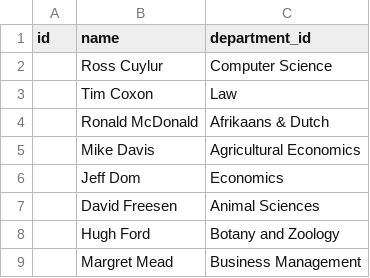
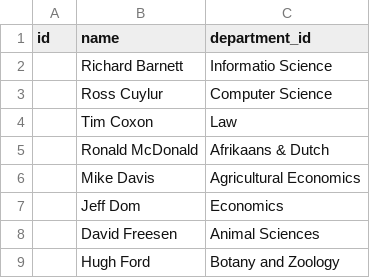
Before and after one commit to 8ennie/Odoo_Winlands_College, a CSV file: winelands_college_base_module/data/college.staff.admin.csv, drawn as a sheet; only a part is shown; the shorter side is filled out with more unchanged rows; the diff covers the shown part only.

```diff
--- a/winelands_college_base_module/data/college.staff.admin.csv
+++ b/winelands_college_base_module/data/college.staff.admin.csv
@@ -1,2 +1,3 @@
 "id","name","department_id"
+"","Richard Barnett","Informatio Science"
 "","Ross Cuylur","Computer Science"
```
Also changed, not shown: 49 added rows elsewhere in this file, winelands_college_base_module/data/college.module.csv, winelands_college_base_module/data/college.staff.academic.csv, 1 other file.
